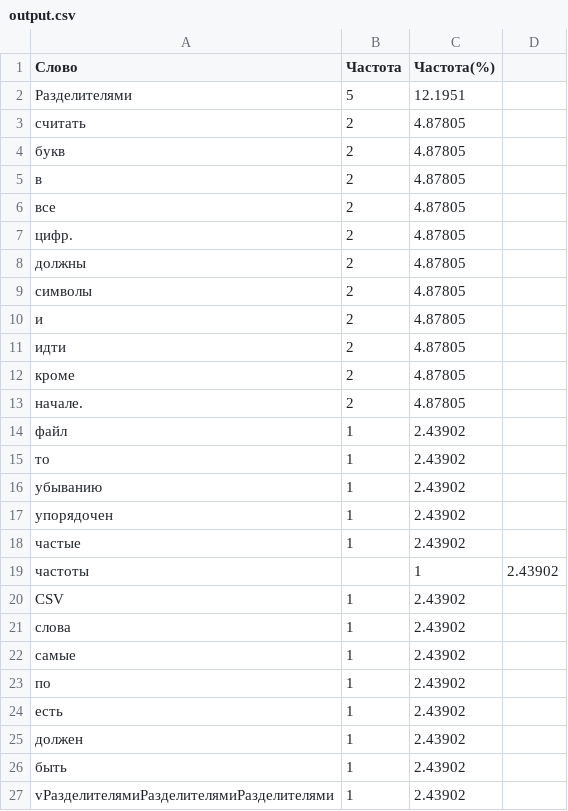
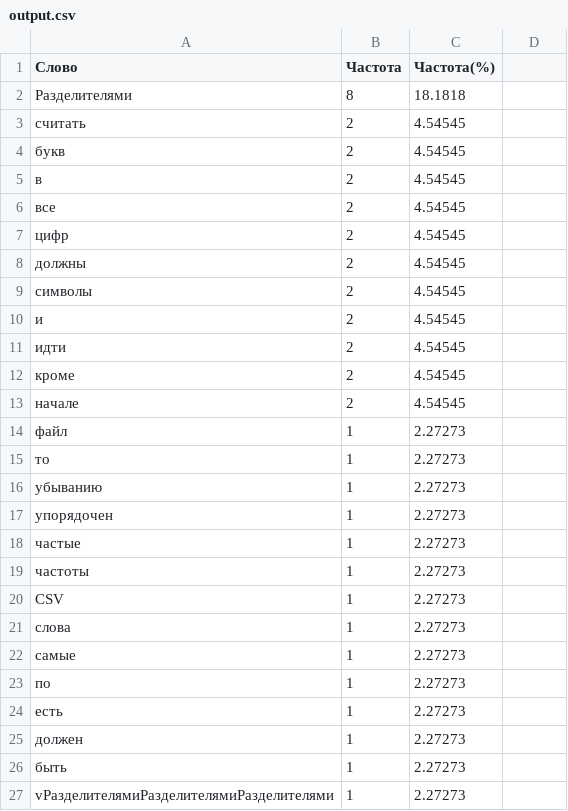
Before and after one commit to chpsdsh/NSU_LABS, a CSV file: build/output.csv, drawn as a sheet.

```diff
--- a/build/output.csv
+++ b/build/output.csv
@@ -1,27 +1,27 @@
 Слово,Частота,Частота(%)
-Разделителями,5,12.1951
-считать,2,4.87805
-букв,2,4.87805
-в,2,4.87805
-все,2,4.87805
-цифр.,2,4.87805
-должны,2,4.87805
-символы,2,4.87805
-и,2,4.87805
-идти,2,4.87805
-кроме,2,4.87805
-начале.,2,4.87805
-файл,1,2.43902
-то,1,2.43902
-убыванию,1,2.43902
-упорядочен,1,2.43902
-частые,1,2.43902
-частоты,,1,2.43902
-CSV,1,2.43902
-слова,1,2.43902
-самые,1,2.43902
-по,1,2.43902
-есть,1,2.43902
-должен,1,2.43902
-быть,1,2.43902
-vРазделителямиРазделителямиРазделителями,1,2.43902
+Разделителями,8,18.1818
+считать,2,4.54545
+букв,2,4.54545
+в,2,4.54545
+все,2,4.54545
+цифр,2,4.54545
+должны,2,4.54545
+символы,2,4.54545
+и,2,4.54545
+идти,2,4.54545
+кроме,2,4.54545
+начале,2,4.54545
+файл,1,2.27273
+то,1,2.27273
+убыванию,1,2.27273
+упорядочен,1,2.27273
+частые,1,2.27273
+частоты,1,2.27273
+CSV,1,2.27273
+слова,1,2.27273
+самые,1,2.27273
+по,1,2.27273
+есть,1,2.27273
+должен,1,2.27273
+быть,1,2.27273
+vРазделителямиРазделителямиРазделителями,1,2.27273
```
Also changed, not shown: 6 other files.
